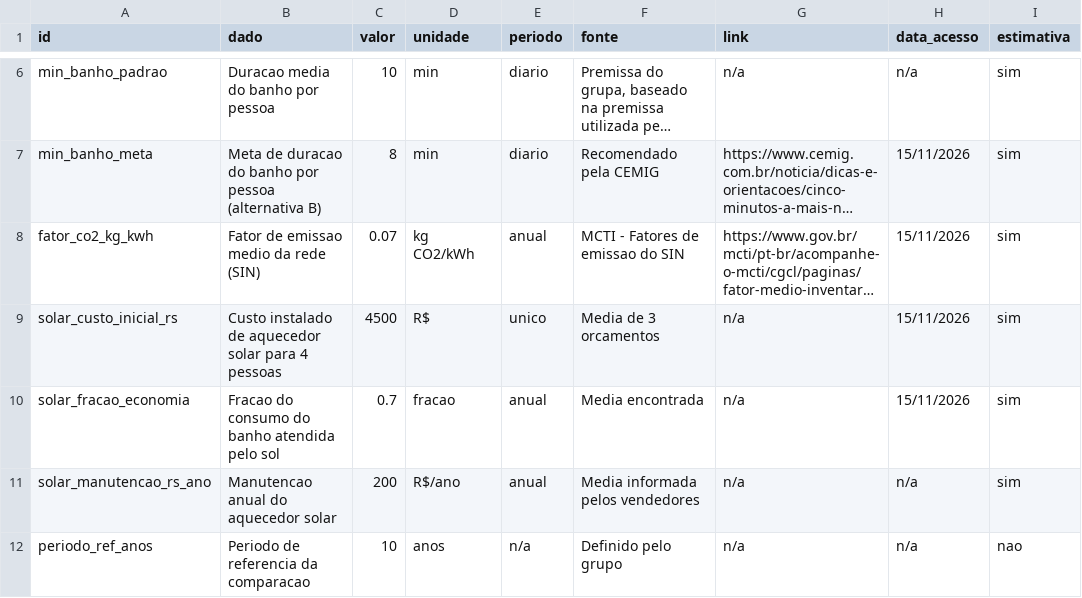
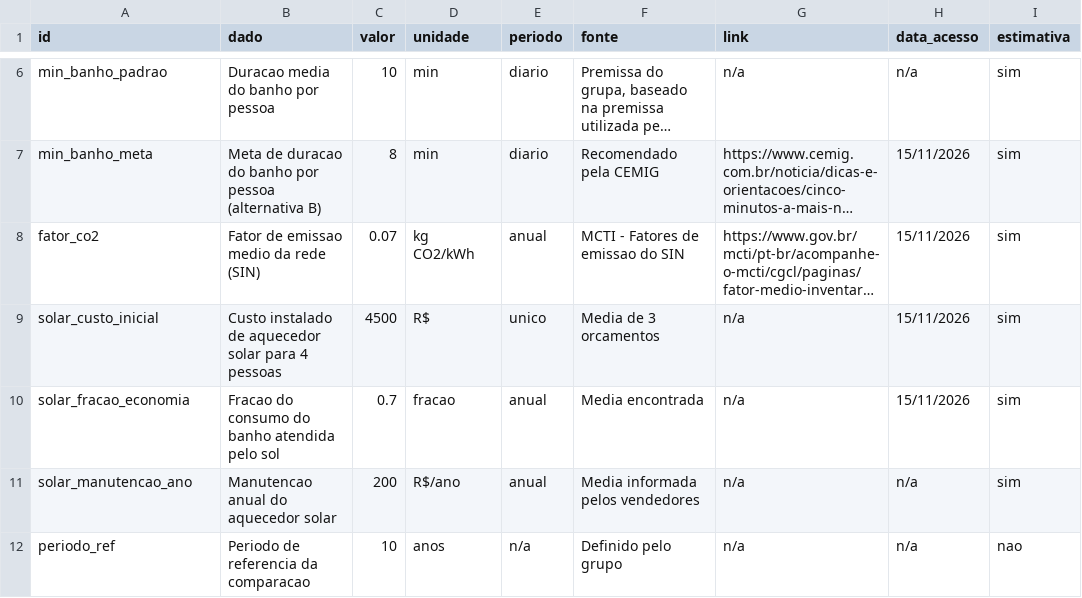
Before and after one commit to caio-fiap/GS2_SERS, a CSV file: dados/fontes_premissas.csv, drawn as a sheet; only a part is shown, gaps mark what is left out; long unchanged cells end in …; the diff names each change by its address in the sheet, - before the commit and + after, or states it on an @@ line.

```diff
--- a/dados/fontes_premissas.csv
+++ b/dados/fontes_premissas.csv
-A8 (id): fator_co2_kg_kwh
+A8 (id): fator_co2
-A9 (id): solar_custo_inicial_rs
+A9 (id): solar_custo_inicial
-A11 (id): solar_manutencao_rs_ano
+A11 (id): solar_manutencao_ano
-A12 (id): periodo_ref_anos
+A12 (id): periodo_ref
```
Also changed, not shown: 1 other file.
